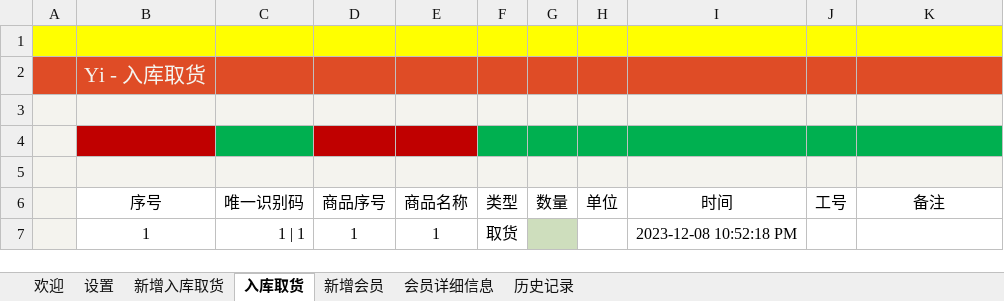
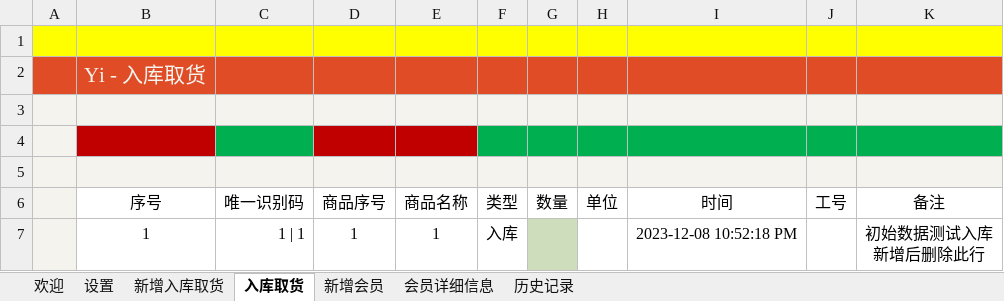
Before and after one commit to ilikeyi/Office, an Excel workbook: Storage/latest.xlsm, sheet 入库取货, drawn as a sheet; values as stored, in another font and other column widths than the file's, no borders; conditional formats and table styles not drawn; ↵ is a line break in a cell; the diff names each change by its address in the sheet, - before the commit and + after, or states it on an @@ line.

```diff
--- a/Storage/latest.xlsm (sheet 入库取货)
+++ b/Storage/latest.xlsm (sheet 入库取货)
-F7 (类型): 取货
+F7 (类型): 入库
-K7 (备注): (empty)
+K7 (备注): 初始数据测试入库 ↵ 新增后删除此行
```
Also changed, not shown: sheet 历史记录, sheet 会员详细信息, charts or pictures.
